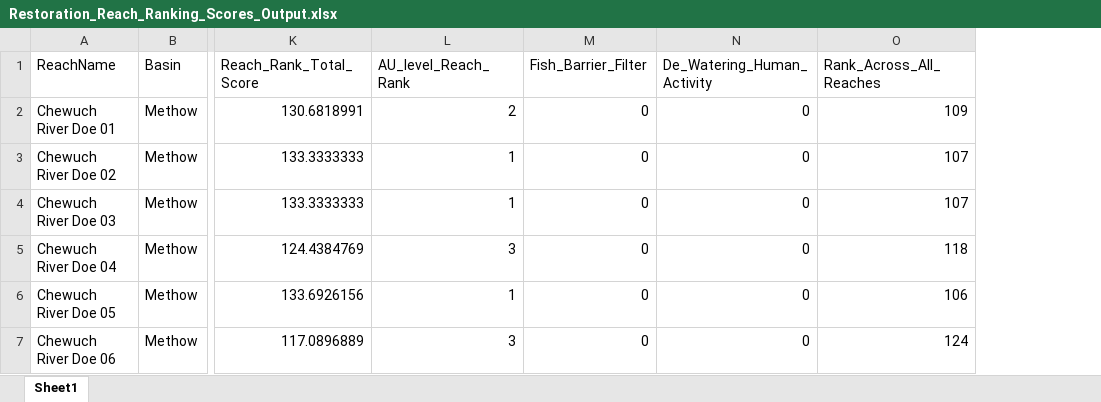
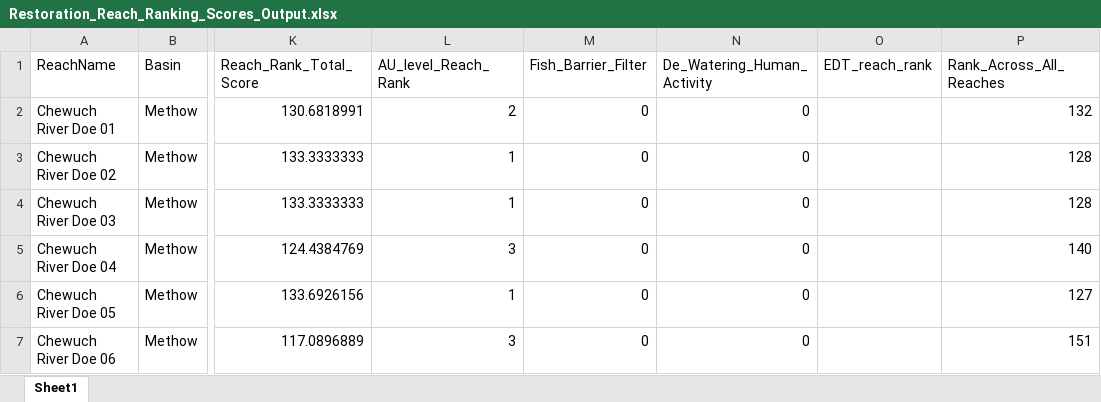
Before and after one commit to Upper-Columbia-Salmon-Recovery-Board/Prioritization_Step2_Data_R_Project, an Excel workbook: Output/Restoration_Reach_Ranking_Scores_Output.xlsx, sheet Sheet1, drawn as a sheet; only a part is shown, gaps mark what is left out; values as stored, in another font and other column widths than the file's, no cell formats; addresses are those after the commit; the diff covers the shown part only; the diff names each change by its address in the sheet, - before the commit and + after, or states it on an @@ line.

```diff
--- a/Output/Restoration_Reach_Ranking_Scores_Output.xlsx (sheet Sheet1)
+++ b/Output/Restoration_Reach_Ranking_Scores_Output.xlsx (sheet Sheet1)
+column O (EDT_reach_rank), empty
-P2 (Rank_Across_All_Reaches): 109
+P2 (Rank_Across_All_Reaches): 132
-P3:P4 (Rank_Across_All_Reaches): 107
+P3:P4 (Rank_Across_All_Reaches): 128
-P5 (Rank_Across_All_Reaches): 118
+P5 (Rank_Across_All_Reaches): 140
-P6 (Rank_Across_All_Reaches): 106
+P6 (Rank_Across_All_Reaches): 127
-P7 (Rank_Across_All_Reaches): 124
+P7 (Rank_Across_All_Reaches): 151
```
Also changed, not shown: 37 added rows, 9 removed rows and 646 edited cells elsewhere in this sheet, cell formats, Data/Habitat_Data/Confinement_Scores.xlsx, Data/Habitat_Data/Habitat_Attribute_Notes_and_Professional_Judgement.xlsx, 44 other files.
